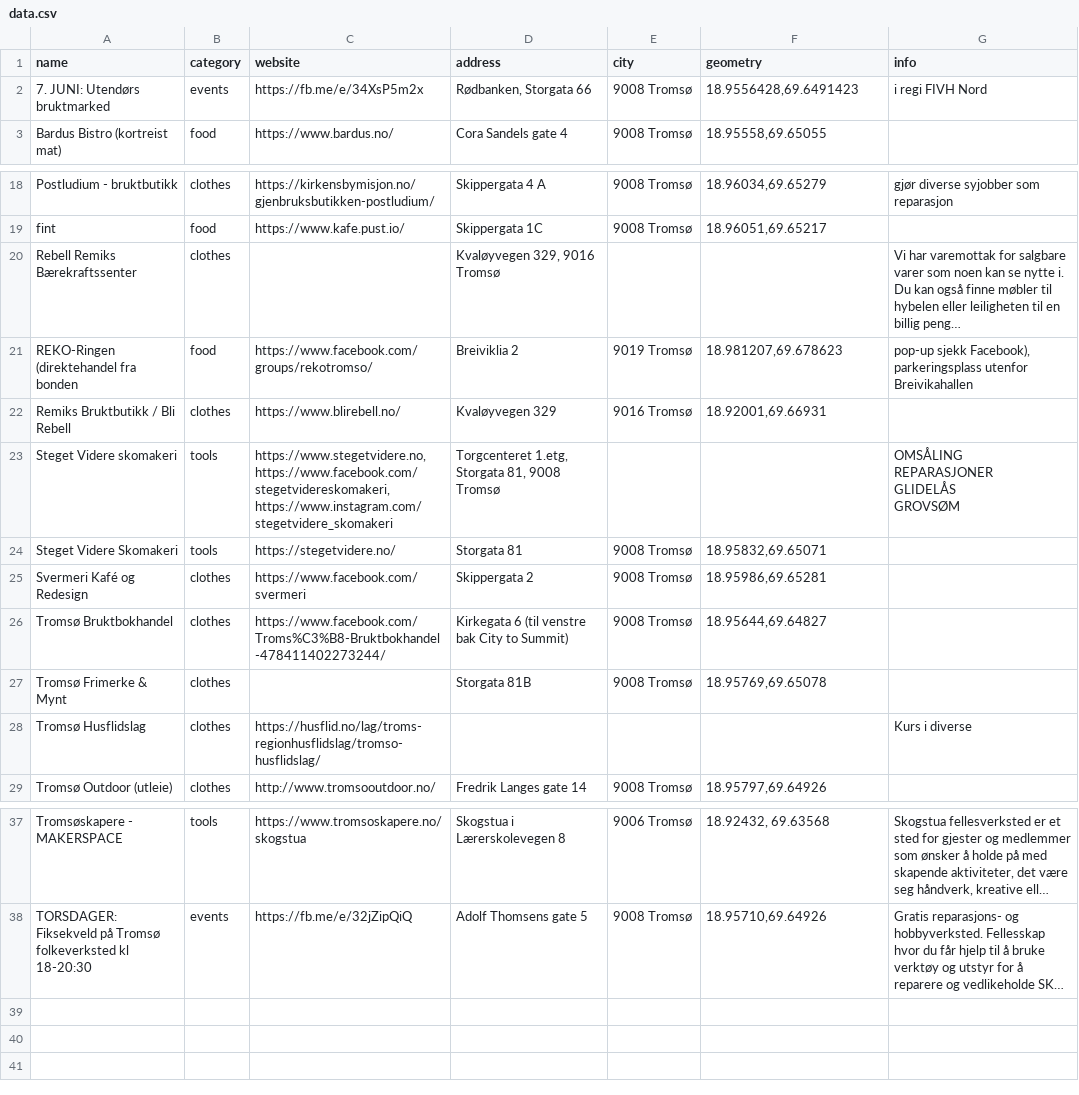
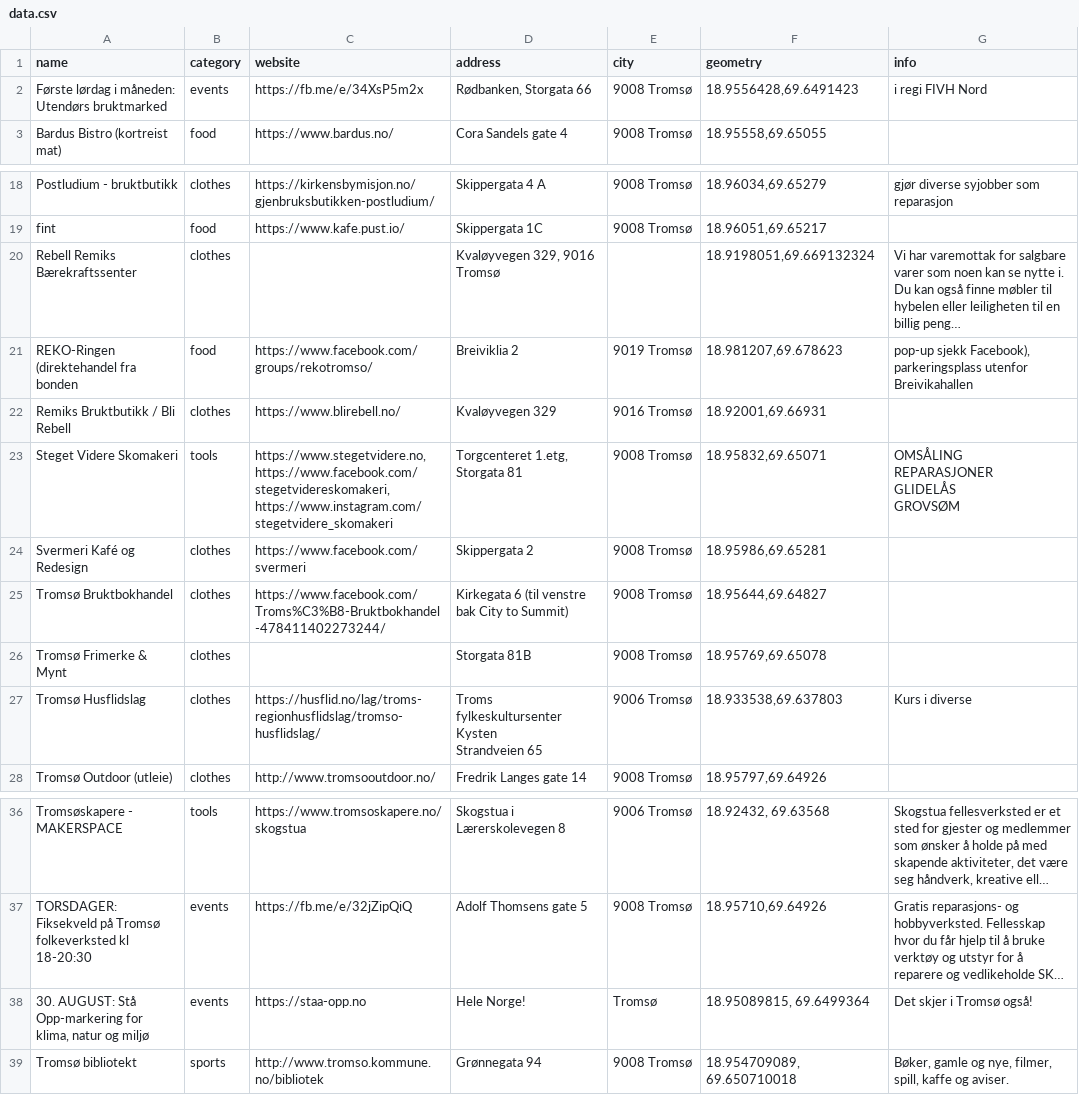
Before and after one commit to fivh-tromso/guide, a CSV file: data.csv, drawn as a sheet; only a part is shown, gaps mark what is left out; long unchanged cells end in …; removed rows and columns are numbered as before the commit, all else as after; ↵ is a line break in a cell; the diff names each change by its address in the sheet, - before the commit and + after, or states it on an @@ line.

Commit message:
Add files via upload
oppdatert

```diff
--- a/data.csv
+++ b/data.csv
-A2 (name): 7. JUNI: Utendørs bruktmarked
+A2 (name): Første lørdag i måneden: Utendørs bruktmarked
-F20 (geometry): (empty)
+F20 (geometry): 18.9198051,69.669132324
-row 23: Steget Videre skomakeri | tools | https://www.stegetvidere.no, https://www.facebook.com/stegetvidereskomakeri, https://www.instagram.com/stegetvidere_skomakeri | Torgcenteret 1.etg, Storgata 81, 9008 Tromsø |  |  | OMSÅLING ↵ REPARASJONER ↵ GLIDELÅS ↵ GROVSØM
-C23 (website): https://stegetvidere.no/
+C23 (website): https://www.stegetvidere.no, https://www.facebook.com/stegetvidereskomakeri, https://www.instagram.com/stegetvidere_skomakeri
-D23 (address): Storgata 81
+D23 (address): Torgcenteret 1.etg, Storgata 81
-G23 (info): (empty)
+G23 (info): OMSÅLING ↵ REPARASJONER ↵ GLIDELÅS ↵ GROVSØM
-D27 (address): (empty)
+D27 (address): Troms fylkeskultursenter Kysten ↵ Strandveien 65
-E27 (city): (empty)
+E27 (city): 9006 Tromsø
-F27 (geometry): (empty)
+F27 (geometry): 18.933538,69.637803
+row 38: 30. AUGUST: Stå Opp-markering for klima, natur og miljø | events | https://staa-opp.no | Hele Norge! | Tromsø | 18.95089815, 69.6499364 | Det skjer i Tromsø også!
+row 39: Tromsø bibliotekt | sports | http://www.tromso.kommune.no/bibliotek | Grønnegata 94 | 9008 Tromsø | 18.954709089, 69.650710018 | Bøker, gamle og nye, filmer, spill, kaffe og aviser.
```
